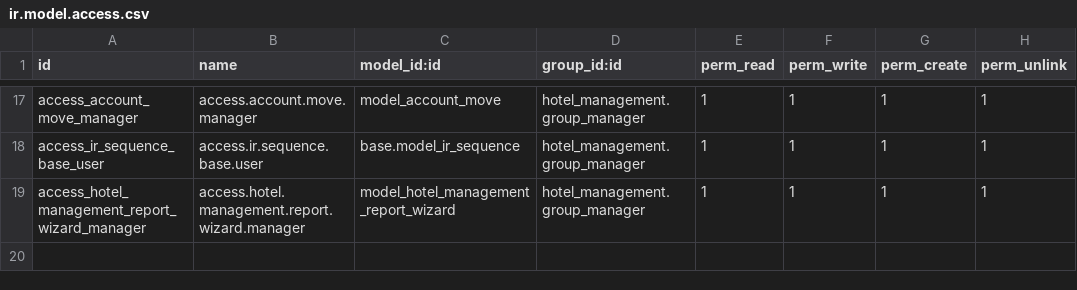
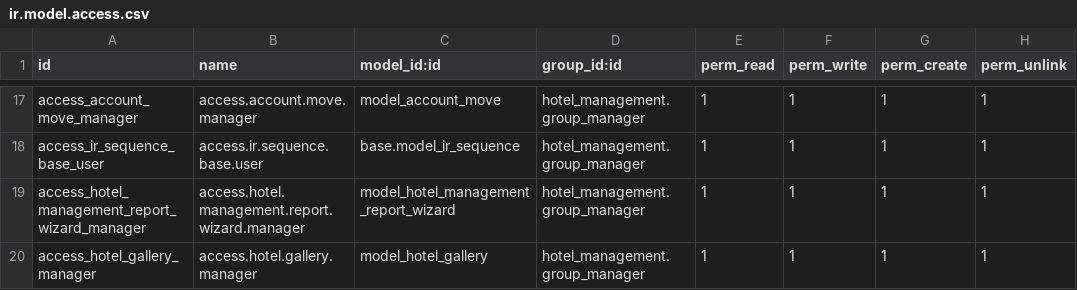
Before and after one commit to muflihanu/odoo-new, a CSV file: hotel_management/security/ir.model.access.csv, drawn as a sheet; only a part is shown, gaps mark what is left out.

```diff
--- a/hotel_management/security/ir.model.access.csv
+++ b/hotel_management/security/ir.model.access.csv
@@ -19 +19,2 @@ access_ir_sequence_base_user,access.ir.sequence.base.user,base.model_ir_sequence
 access_hotel_management_report_wizard_manager,access.hotel.management.report.wizard.manager,model_hotel_management_report_wizard,hotel_management.group_manager,1,1,1,1
+access_hotel_gallery_manager,access.hotel.gallery.manager,model_hotel_gallery,hotel_management.group_manager,1,1,1,1
```
Also changed, not shown: 26 other files.
